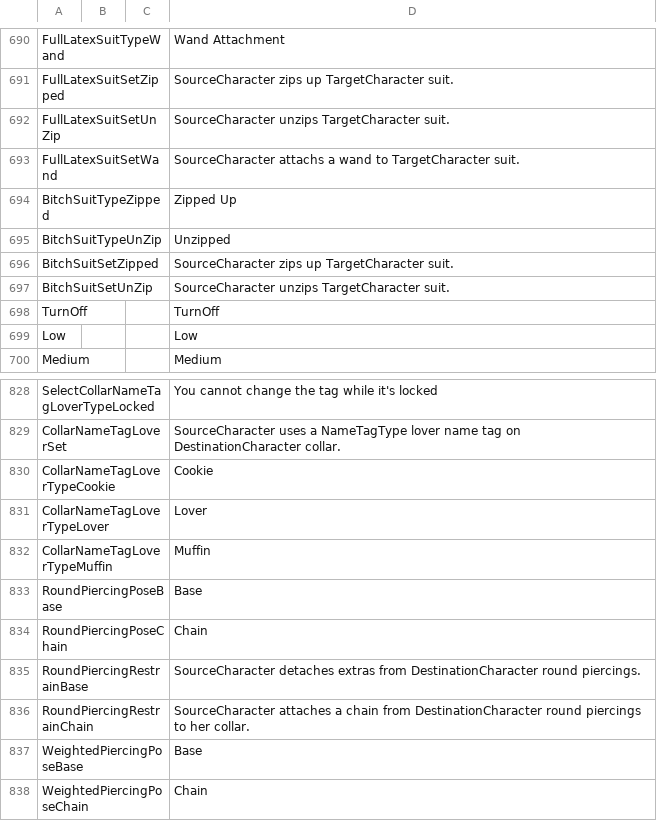
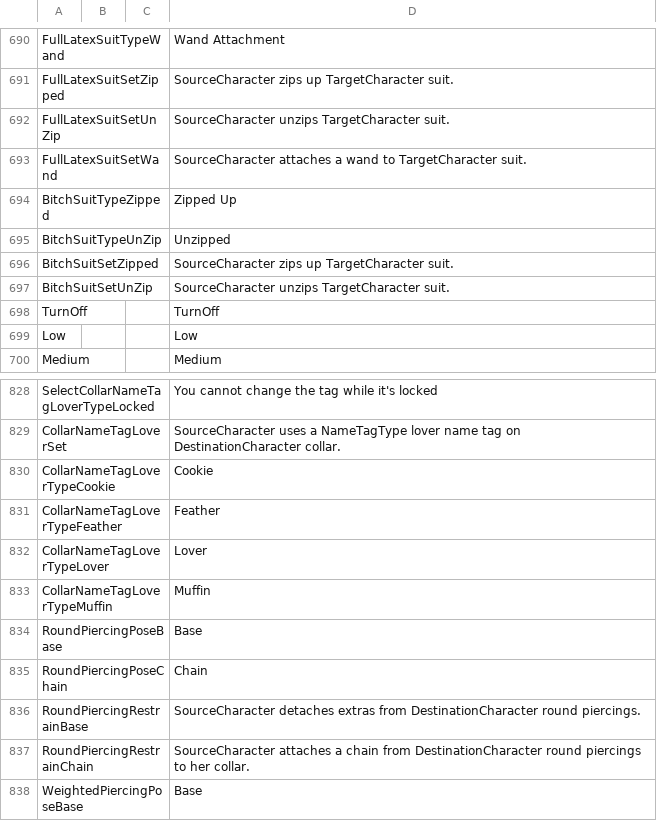
Before and after one commit to FeuertinKira/Bondage-College, a CSV file: BondageClub/Screens/Character/Player/Dialog_Player.csv, drawn as a sheet; only a part is shown, gaps mark what is left out; the shorter side is filled out with more unchanged rows.

```diff
--- a/BondageClub/Screens/Character/Player/Dialog_Player.csv
+++ b/BondageClub/Screens/Character/Player/Dialog_Player.csv
@@ -692,3 +692,3 @@ FullLatexSuitSetZipped,,,SourceCharacter zips up TargetCharacter suit.
 FullLatexSuitSetUnZip,,,SourceCharacter unzips TargetCharacter suit.
-FullLatexSuitSetWand,,,SourceCharacter attachs a wand to TargetCharacter suit.
+FullLatexSuitSetWand,,,SourceCharacter attaches a wand to TargetCharacter suit.
 BitchSuitTypeZipped,,,Zipped Up
@@ -830,2 +830,3 @@ CollarNameTagLoverSet,,,SourceCharacter uses a NameTagType lover name tag on Des
 CollarNameTagLoverTypeCookie,,,Cookie
+CollarNameTagLoverTypeFeather,,,Feather
 CollarNameTagLoverTypeLover,,,Lover
```
Also changed, not shown: BondageClub/Assets/Female3DCG/Female3DCG.csv, 7 other files.
